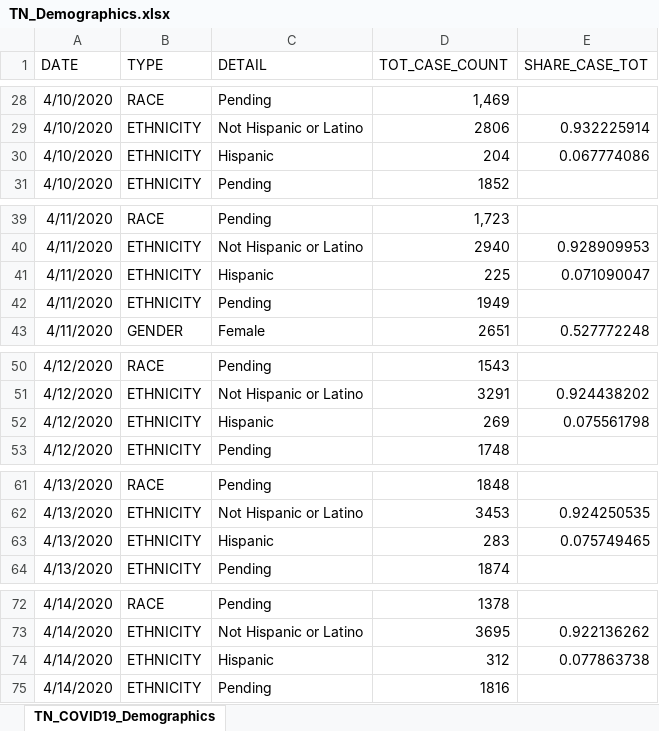
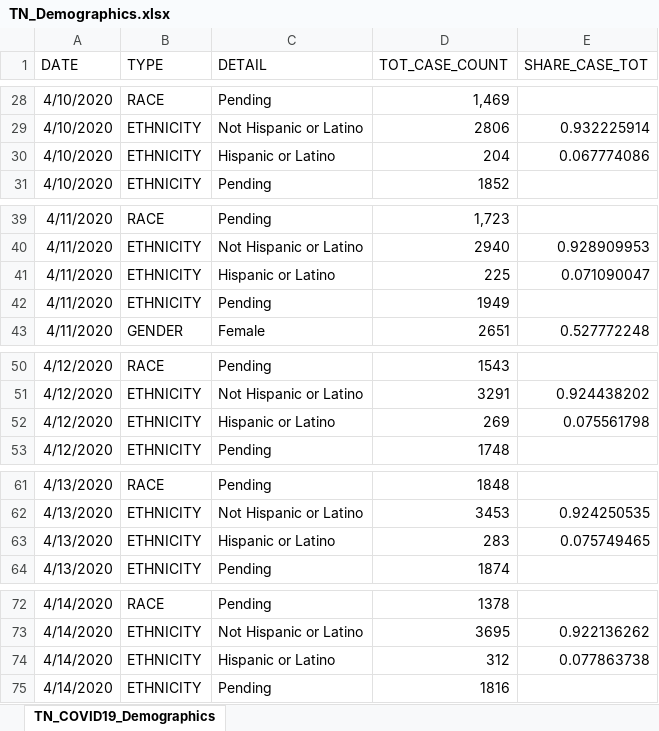
Before and after one commit to mfcarrasco/COVID-TN-Counties, an Excel workbook: TN_Demographics.xlsx, sheet TN_COVID19_Demographics, drawn as a sheet; only a part is shown, gaps mark what is left out; values as stored, in another font and other column widths than the file's, no borders; the diff covers the shown part only; the diff names each change by its address in the sheet, - before the commit and + after, or states it on an @@ line.

```diff
--- a/TN_Demographics.xlsx (sheet TN_COVID19_Demographics)
+++ b/TN_Demographics.xlsx (sheet TN_COVID19_Demographics)
-C30 (DETAIL): Hispanic
+C30 (DETAIL): Hispanic or Latino
-C41 (DETAIL): Hispanic
+C41 (DETAIL): Hispanic or Latino
-C52 (DETAIL): Hispanic
+C52 (DETAIL): Hispanic or Latino
-C63 (DETAIL): Hispanic
+C63 (DETAIL): Hispanic or Latino
-C74 (DETAIL): Hispanic
+C74 (DETAIL): Hispanic or Latino
```
Also changed, not shown: 11 added rows and 5 edited cells elsewhere in this sheet, TN_Age.xlsx, TN_COVID19_CountyDaily.xlsx, 2 other files.
